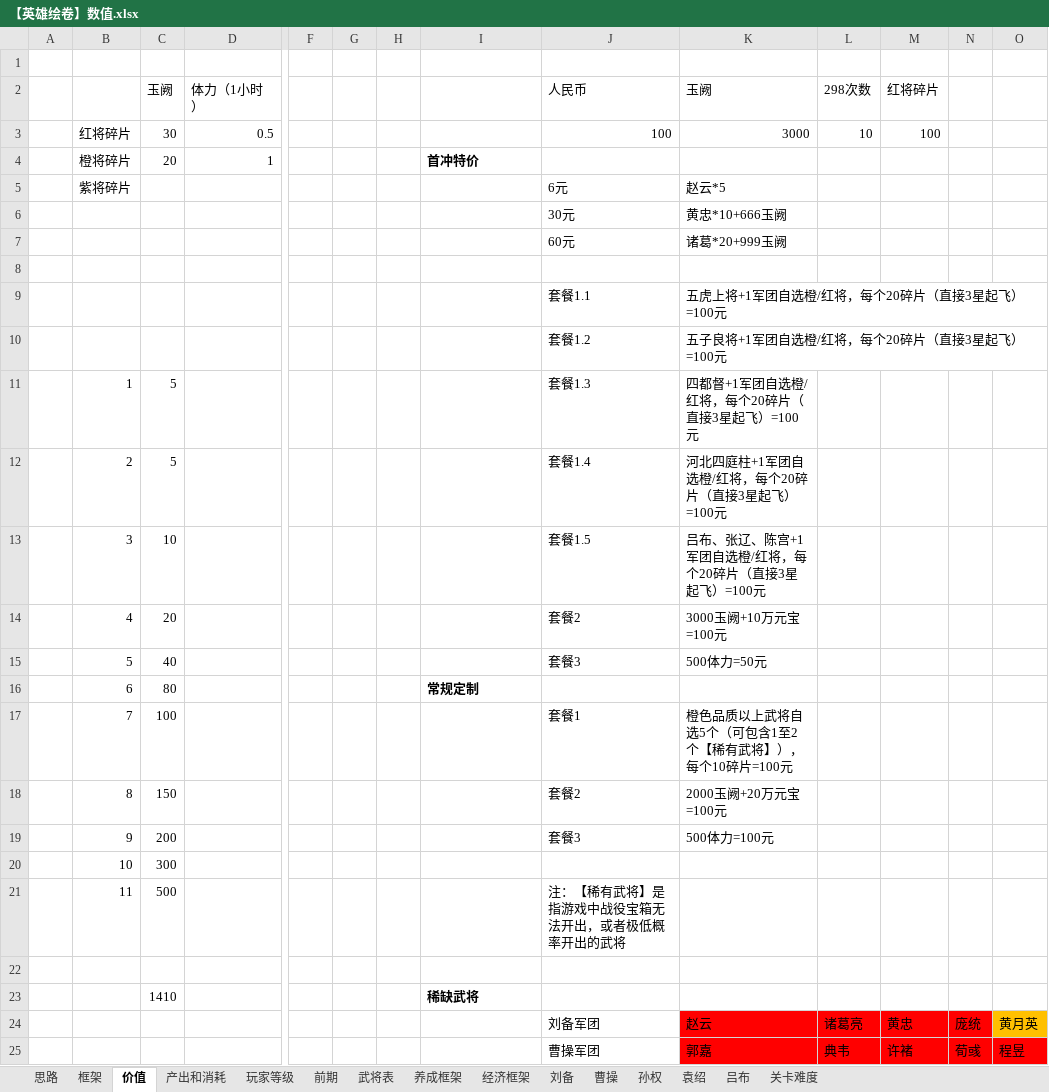
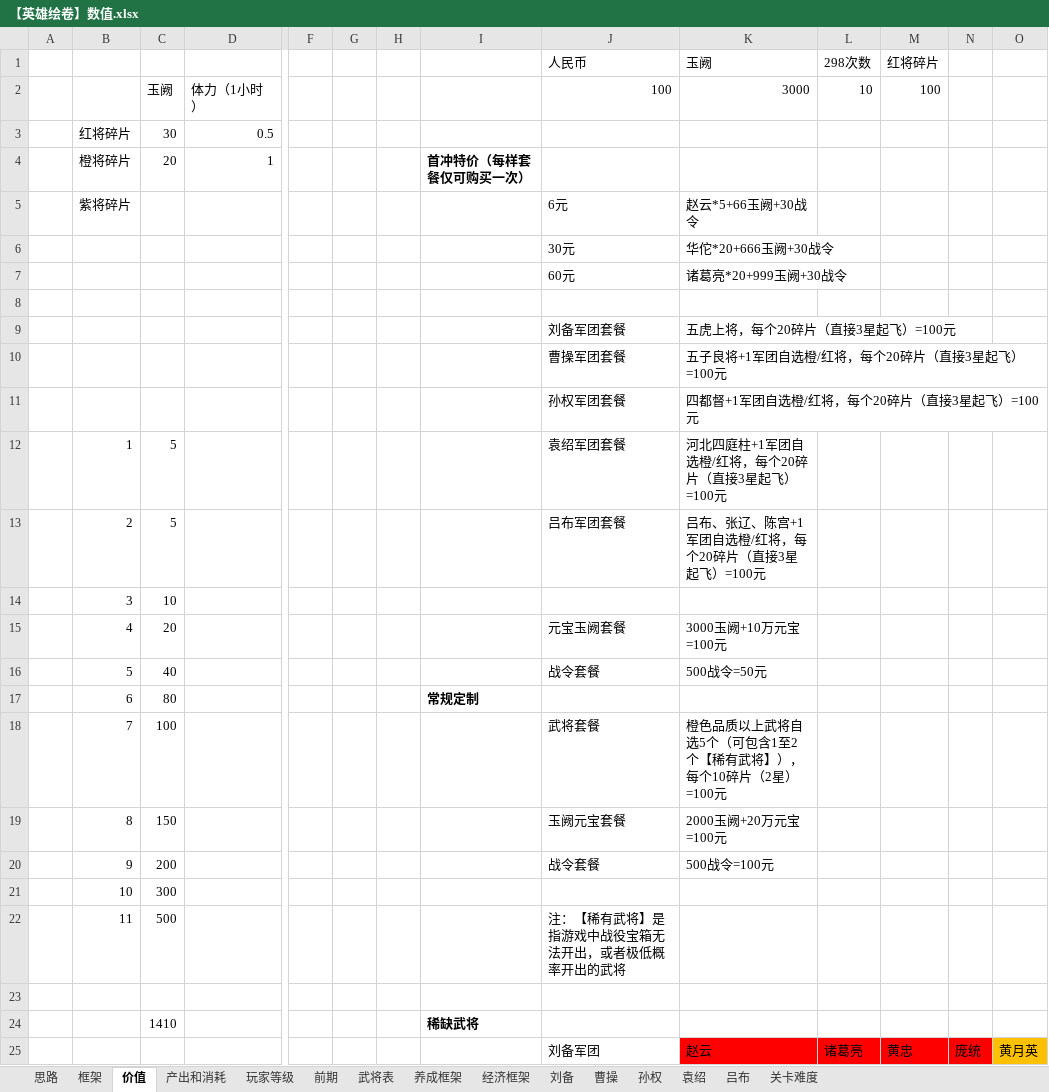
Before and after one commit to icefoxz/HeroScrollPj, an Excel workbook: 策划文档/【英雄绘卷】数值.xlsx, sheet 价值, drawn as a sheet; only a part is shown, gaps mark what is left out; the shorter side is filled out with more unchanged rows; values as stored, in another font and other column widths than the file's, no borders; removed rows and columns are numbered as before the commit, all else as after; rows hold the shown columns only; the diff names each change by its address in the sheet, - before the commit and + after, or states it on an @@ line.

```diff
--- a/策划文档/【英雄绘卷】数值.xlsx (sheet 价值)
+++ b/策划文档/【英雄绘卷】数值.xlsx (sheet 价值)
+row 1:  |  |  |  |  |  |  |  | 人民币 | 玉阙 | 298次数 | 红将碎片
+row 2:  |  | 玉阙 | 体力（1小时） |  |  |  |  | 100 | 3000 | 10 | 100
+row 3:  | 红将碎片 | 30 | 0.5
+row 4:  | 橙将碎片 | 20 | 1 |  |  |  | 首冲特价（每样套餐仅可购买一次）
+row 5:  | 紫将碎片 |  |  |  |  |  |  | 6元 | 赵云*5+66玉阙+30战令
+row 6:  |  |  |  |  |  |  |  | 30元 | 华佗*20+666玉阙+30战令
+row 7:  |  |  |  |  |  |  |  | 60元 | 诸葛亮*20+999玉阙+30战令
-row 2:  |  | 玉阙 | 体力（1小时） |  |  |  |  | 人民币 | 玉阙 | 298次数 | 红将碎片
-row 3:  | 红将碎片 | 30 | 0.5 |  |  |  |  | 100 | 3000 | 10 | 100
-row 4:  | 橙将碎片 | 20 | 1 |  |  |  | 首冲特价
-row 5:  | 紫将碎片 |  |  |  |  |  |  | 6元 | 赵云*5
-row 6:  |  |  |  |  |  |  |  | 30元 | 黄忠*10+666玉阙
-row 7:  |  |  |  |  |  |  |  | 60元 | 诸葛*20+999玉阙
-row 9: (empty)
+row 9:  |  |  |  |  |  |  |  | 刘备军团套餐 | 五虎上将，每个20碎片（直接3星起飞）=100元
-row 9:  |  |  |  |  |  |  |  | 套餐1.1 | 五虎上将+1军团自选橙/红将，每个20碎片（直接3星起飞）=100元
-J10: 套餐1.2
+J10: 曹操军团套餐
+row 11:  |  |  |  |  |  |  |  | 孙权军团套餐 | 四都督+1军团自选橙/红将，每个20碎片（直接3星起飞）=100元
-J12: 套餐1.3
+J12: 袁绍军团套餐
-K12: 四都督+1军团自选橙/红将，每个20碎片（直接3星起飞）=100元
+K12: 河北四庭柱+1军团自选橙/红将，每个20碎片（直接3星起飞）=100元
-J13: 套餐1.4
+J13: 吕布军团套餐
-K13: 河北四庭柱+1军团自选橙/红将，每个20碎片（直接3星起飞）=100元
+K13: 吕布、张辽、陈宫+1军团自选橙/红将，每个20碎片（直接3星起飞）=100元
-J14: 套餐1.5
+J14: (empty)
-K14: 吕布、张辽、陈宫+1军团自选橙/红将，每个20碎片（直接3星起飞）=100元
+K14: (empty)
-J15: 套餐2
+J15: 元宝玉阙套餐
-J16: 套餐3
+J16: 战令套餐
-K16: 500体力=50元
+K16: 500战令=50元
-J18: 套餐1
+J18: 武将套餐
-K18: 橙色品质以上武将自选5个（可包含1至2个【稀有武将】），每个10碎片=100元
+K18: 橙色品质以上武将自选5个（可包含1至2个【稀有武将】），每个10碎片（2星）=100元
-J19: 套餐2
+J19: 玉阙元宝套餐
-J20: 套餐3
+J20: 战令套餐
-K20: 500体力=100元
+K20: 500战令=100元
```
Also changed, not shown: 4 other files.
